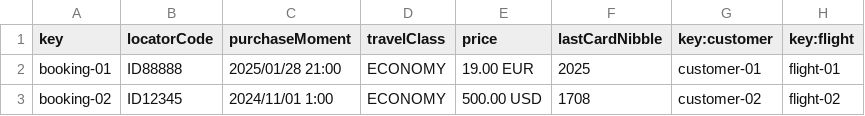
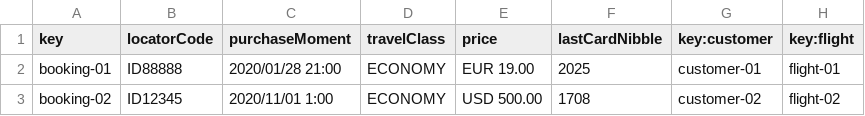
Before and after one commit to Cristinafernandezchica/Acme-ANS, a CSV file: src/main/resources/WEB-INF/data/sample/booking.csv, drawn as a sheet.

```diff
--- a/src/main/resources/WEB-INF/data/sample/booking.csv
+++ b/src/main/resources/WEB-INF/data/sample/booking.csv
@@ -1,3 +1,3 @@
 key,locatorCode,purchaseMoment,travelClass,price,lastCardNibble,key:customer,key:flight
-booking-01,ID88888,2025/01/28 21:00,ECONOMY,19.00 EUR,2025,customer-01,flight-01
-booking-02,ID12345,2024/11/01 1:00,ECONOMY,500.00 USD,1708,customer-02,flight-02
+booking-01,ID88888,2020/01/28 21:00,ECONOMY,EUR 19.00,2025,customer-01,flight-01
+booking-02,ID12345,2020/11/01 1:00,ECONOMY,USD 500.00,1708,customer-02,flight-02
```
Also changed, not shown: src/main/resources/WEB-INF/data/sample/airline.csv.
